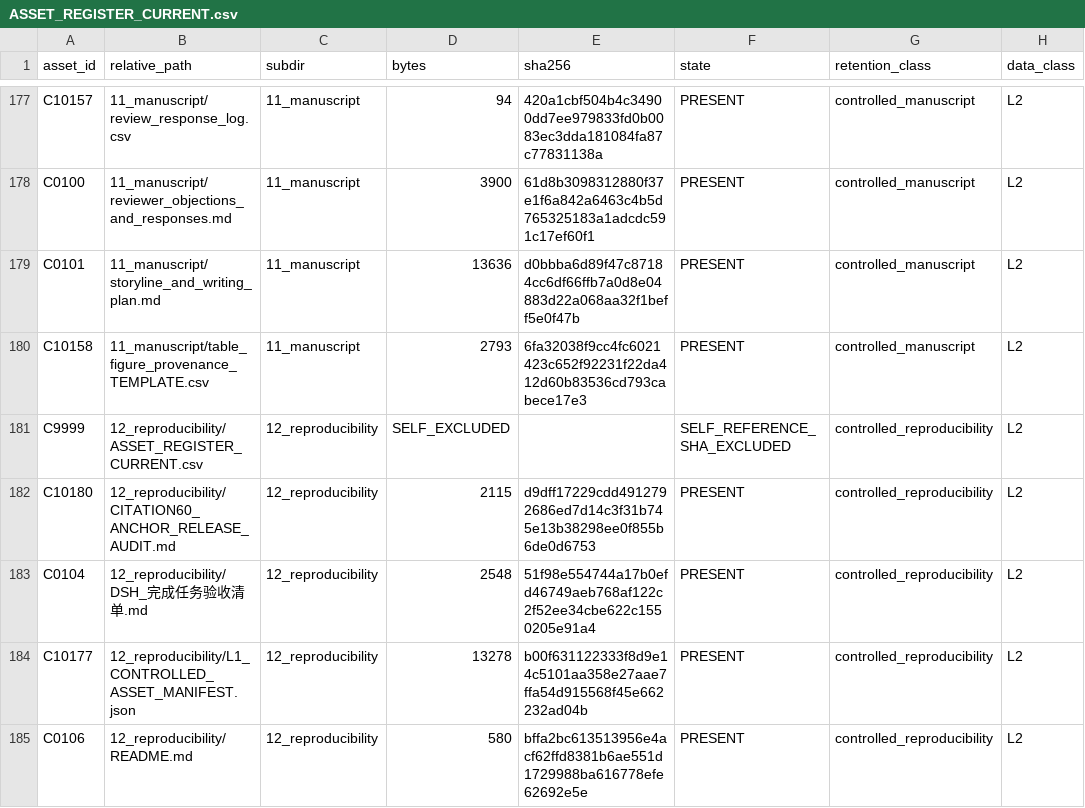
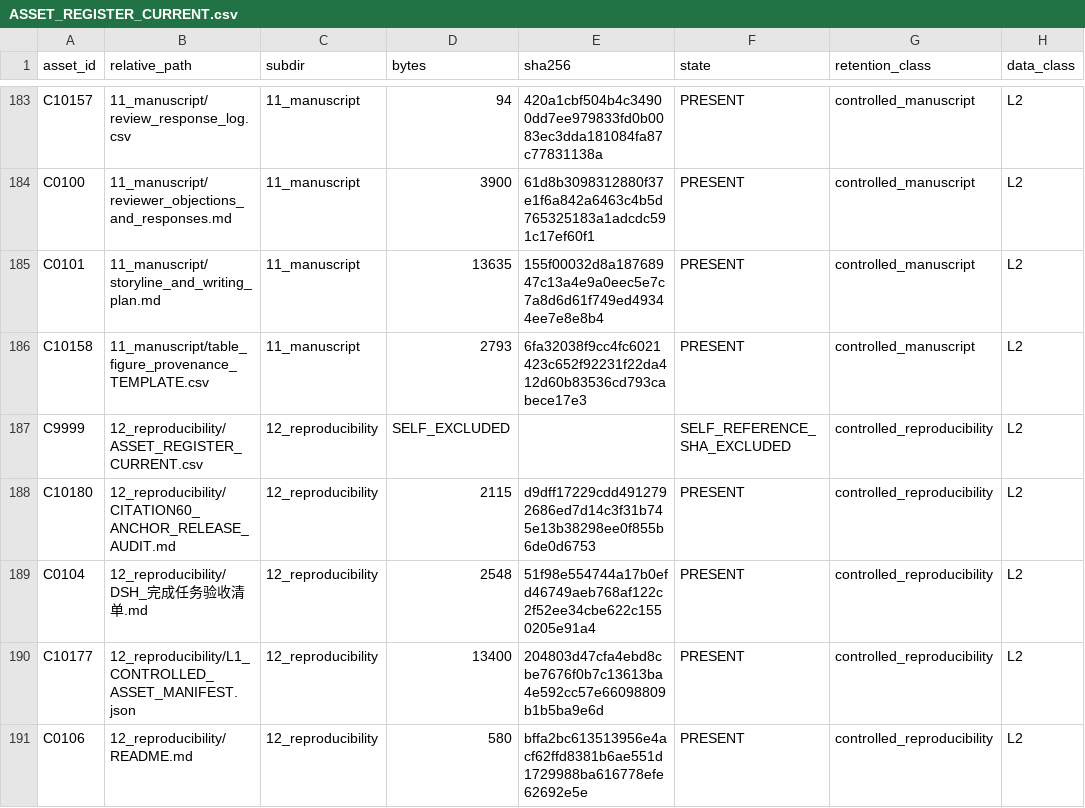
Before and after one commit to w1-23/QAagent, a CSV file: experiments/citrus_scholar_citation60/12_reproducibility/ASSET_REGISTER_CURRENT.csv, drawn as a sheet; only a part is shown, gaps mark what is left out; addresses are those after the commit; the diff covers the shown part only; the diff names each change by its address in the sheet, - before the commit and + after, or states it on an @@ line.

```diff
--- a/experiments/citrus_scholar_citation60/12_reproducibility/ASSET_REGISTER_CURRENT.csv
+++ b/experiments/citrus_scholar_citation60/12_reproducibility/ASSET_REGISTER_CURRENT.csv
-D185 (bytes): 13636
+D185 (bytes): 13635
-E185 (sha256): d0bbba6d89f47c87184cc6df66ffb7a0d8e04883d22a068aa32f1beff5e0f47b
+E185 (sha256): 155f00032d8a18768947c13a4e9a0eec5e7c7a8d6d61f749ed49344ee7e8e8b4
-D190 (bytes): 13278
+D190 (bytes): 13400
-E190 (sha256): b00f631122333f8d9e14c5101aa358e27aae7ffa54d915568f45e662232ad04b
+E190 (sha256): 204803d47cfa4ebd8cbe7676f0b7c13613ba4e592cc57e66098809b1b5ba9e6d
```
Also changed, not shown: 8 added rows and 88 edited cells elsewhere in this file, experiments/citrus_scholar_citation60/00_protocol/03_实验资产与数据留存台账.csv, experiments/citrus_scholar_citation60/00_protocol/change_log.csv, 55 other files.
